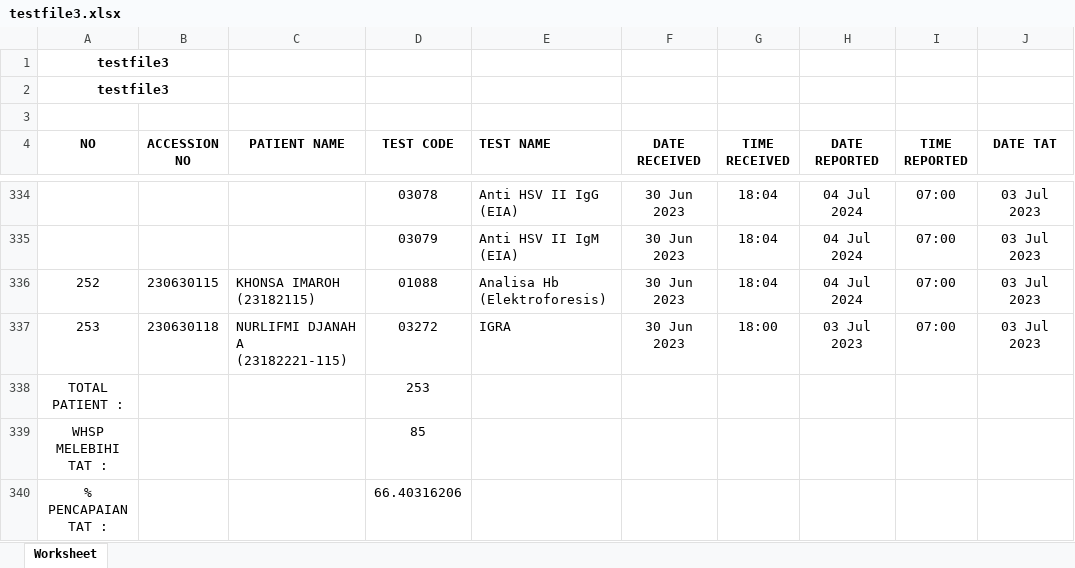
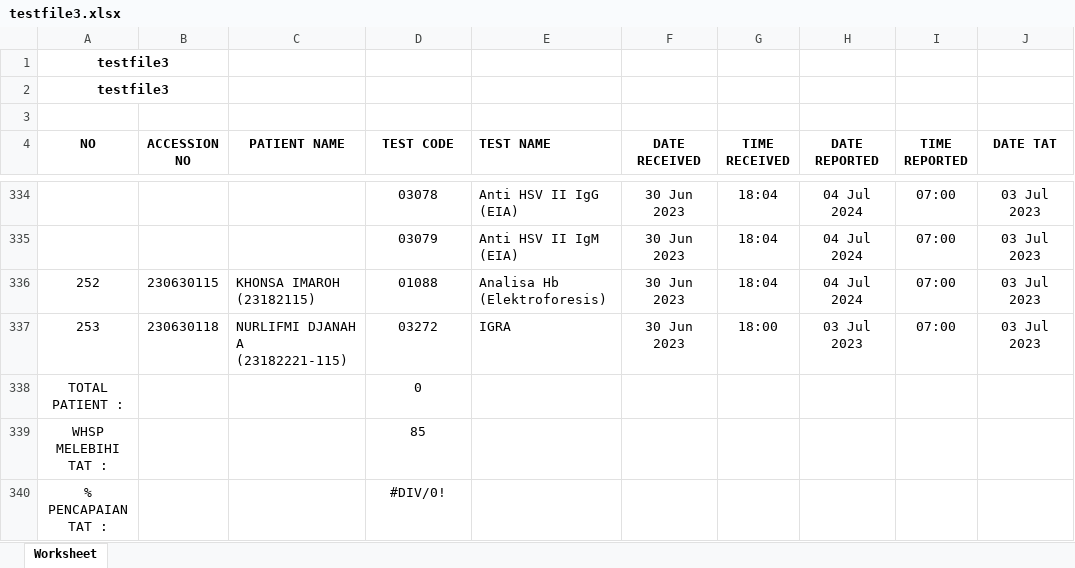
Before and after one commit to bistique/tatlabs, an Excel workbook: results/testfile3.xlsx, sheet Worksheet, drawn as a sheet; only a part is shown, gaps mark what is left out; values as stored, in another font and other column widths than the file's, no borders; the diff names each change by its address in the sheet, - before the commit and + after, or states it on an @@ line.

```diff
--- a/results/testfile3.xlsx (sheet Worksheet)
+++ b/results/testfile3.xlsx (sheet Worksheet)
-D338 (TEST CODE): 253
+D338 (TEST CODE): 0
-D340 (TEST CODE): 66.40316206
+D340 (TEST CODE): #DIV/0!
```
Also changed, not shown: 1 other file.
